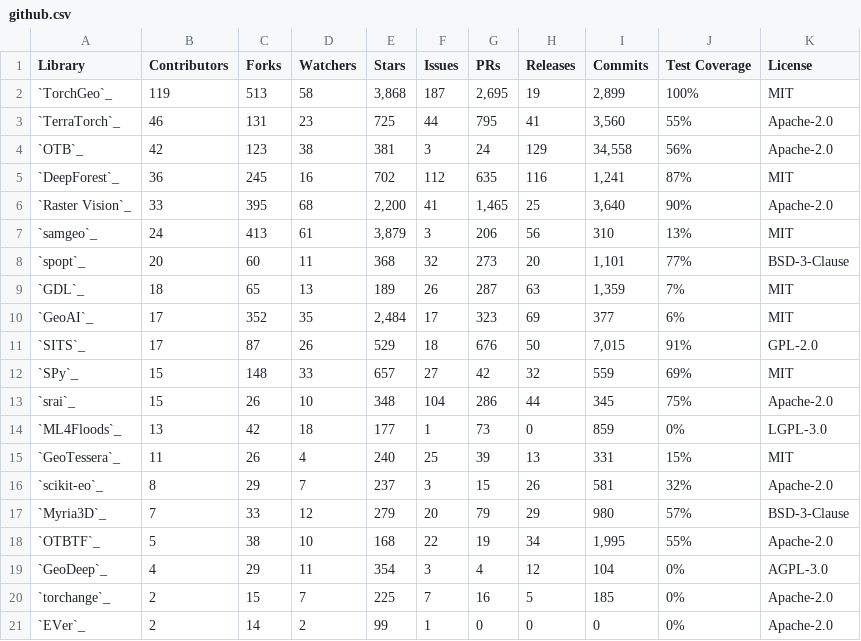
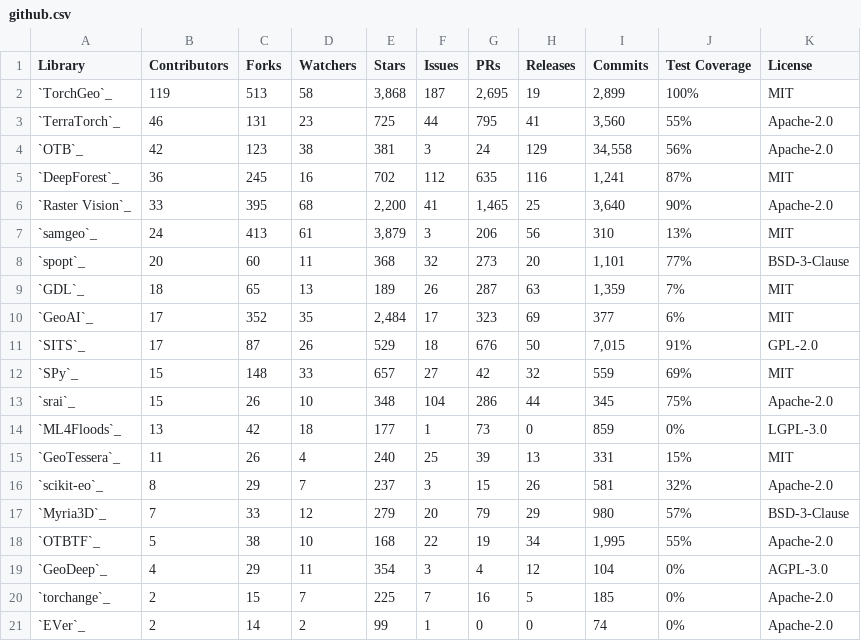
Before and after one commit to microsoft/torchgeo, a CSV file: docs/user/metrics/github.csv, drawn as a sheet.

Commit message:
docs: fix EVer commit count to 74

```diff
--- a/docs/user/metrics/github.csv
+++ b/docs/user/metrics/github.csv
@@ -20,2 +20,2 @@ Library,Contributors,Forks,Watchers,Stars,Issues,PRs,Releases,Commits,Test Cover
 `torchange`_,2,15,7,225,7,16,5,185,0%,Apache-2.0
-`EVer`_,2,14,2,99,1,0,0,0,0%,Apache-2.0
+`EVer`_,2,14,2,99,1,0,0,74,0%,Apache-2.0
```
